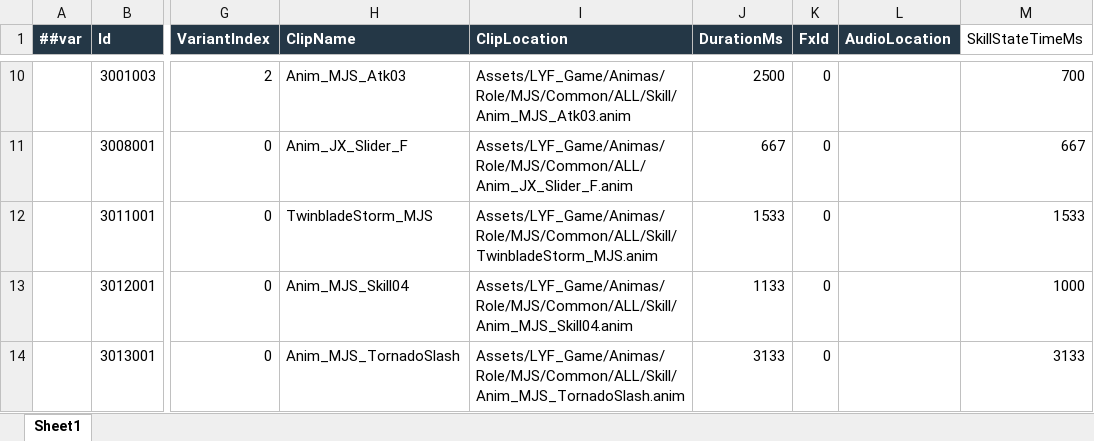
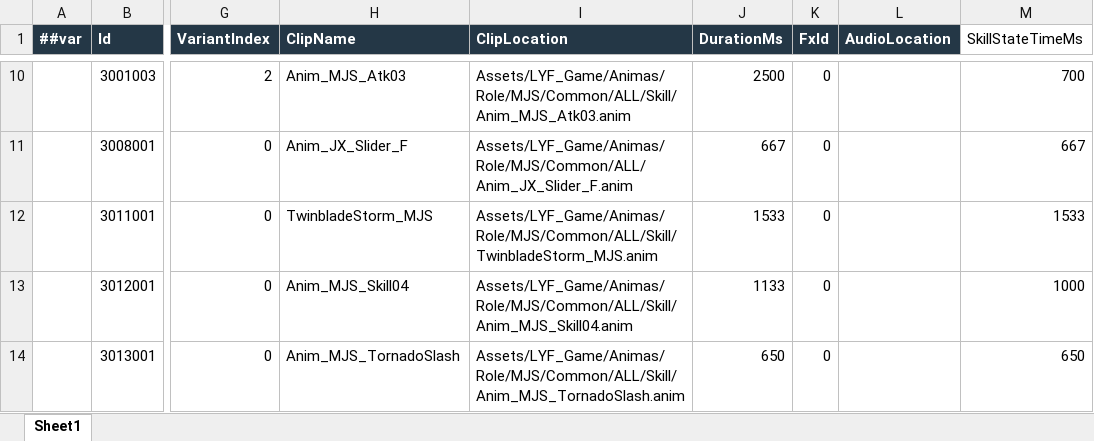
Before and after one commit to LiuXiaoBinger/MMORPG__TANMING, an Excel workbook: Luaban/MiniTemplate/Datas/#SkillPresentationInfo.xlsx, sheet Sheet1, drawn as a sheet; only a part is shown, gaps mark what is left out; values as stored, in another font and other column widths than the file's, no borders; the diff names each change by its address in the sheet, - before the commit and + after, or states it on an @@ line.

```diff
--- a/Luaban/MiniTemplate/Datas/#SkillPresentationInfo.xlsx (sheet Sheet1)
+++ b/Luaban/MiniTemplate/Datas/#SkillPresentationInfo.xlsx (sheet Sheet1)
-J14 (DurationMs): 3133
+J14 (DurationMs): 650
-M14 (SkillStateTimeMs): 3133
+M14 (SkillStateTimeMs): 650
```
Also changed, not shown: Luaban/MiniTemplate/Datas/#SkillEffectInfo.xlsx, 16 other files.
